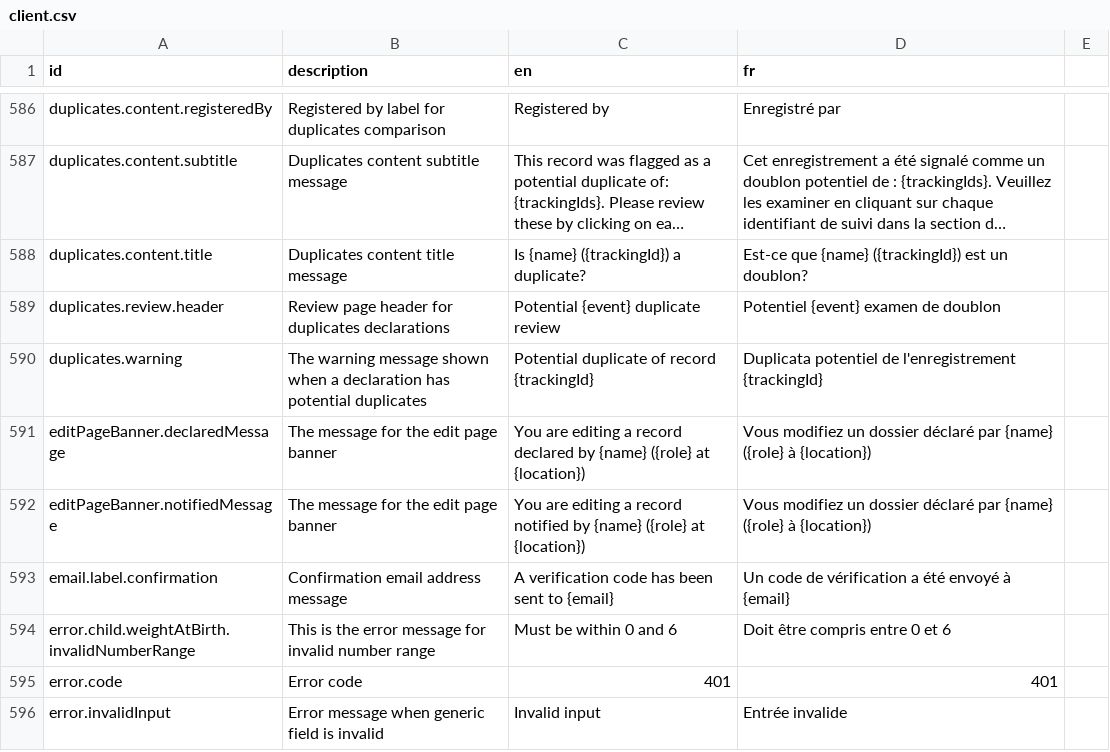
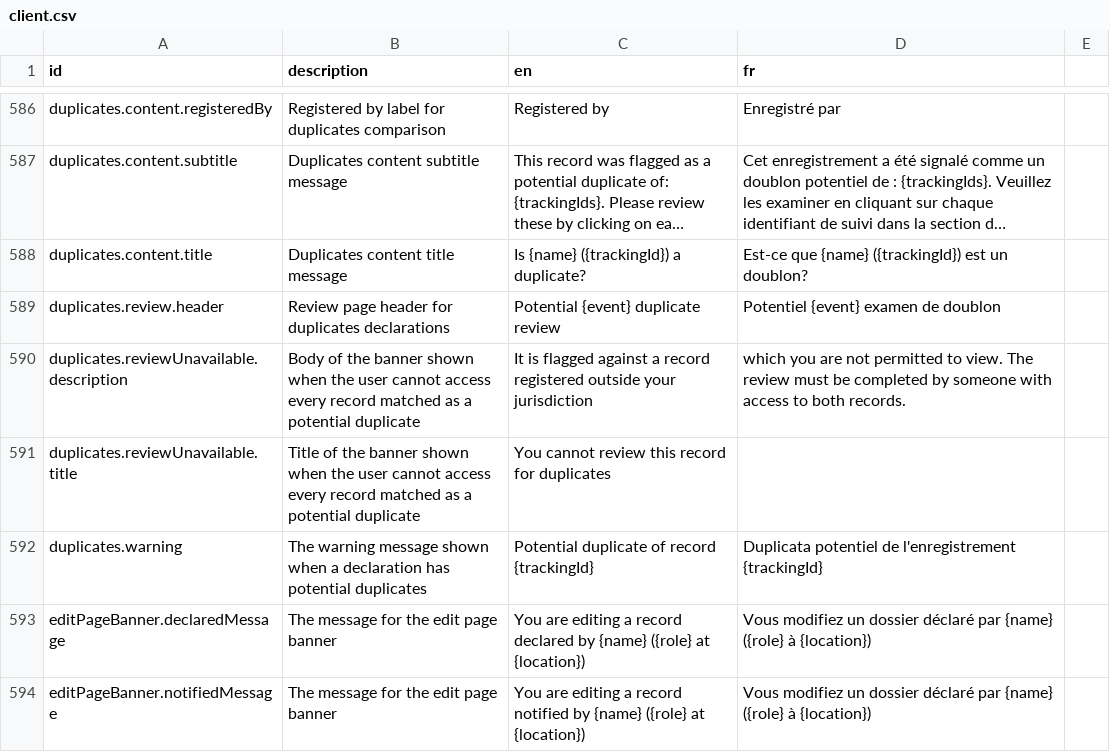
Before and after one commit to opencrvs/opencrvs-core, a CSV file: packages/countryconfig-template/src/translations/client.csv, drawn as a sheet; only a part is shown, gaps mark what is left out; the shorter side is filled out with more unchanged rows; long unchanged cells end in …; the diff covers the shown part only.

```diff
--- a/packages/countryconfig-template/src/translations/client.csv
+++ b/packages/countryconfig-template/src/translations/client.csv
@@ -589,2 +589,4 @@ duplicates.content.title,Duplicates content title message,Is {name} ({trackingId
 duplicates.review.header,Review page header for duplicates declarations,Potential {event} duplicate review,Potentiel {event} examen de doublon
+duplicates.reviewUnavailable.description,Body of the banner shown when the user cannot access every record matched as a potential duplicate,It is flagged against a record registered outside your jurisdiction, which you are not permitted to view. The review must be completed by someone with access to both records.,
+duplicates.reviewUnavailable.title,Title of the banner shown when the user cannot access every record matched as a potential duplicate,You cannot review this record for duplicates,
 duplicates.warning,The warning message shown when a declaration has potential duplicates,Potential duplicate of record {trackingId},Duplicata potentiel de l'enregistrement {trackingId}
```
Also changed, not shown: 24 added rows elsewhere in this file.
